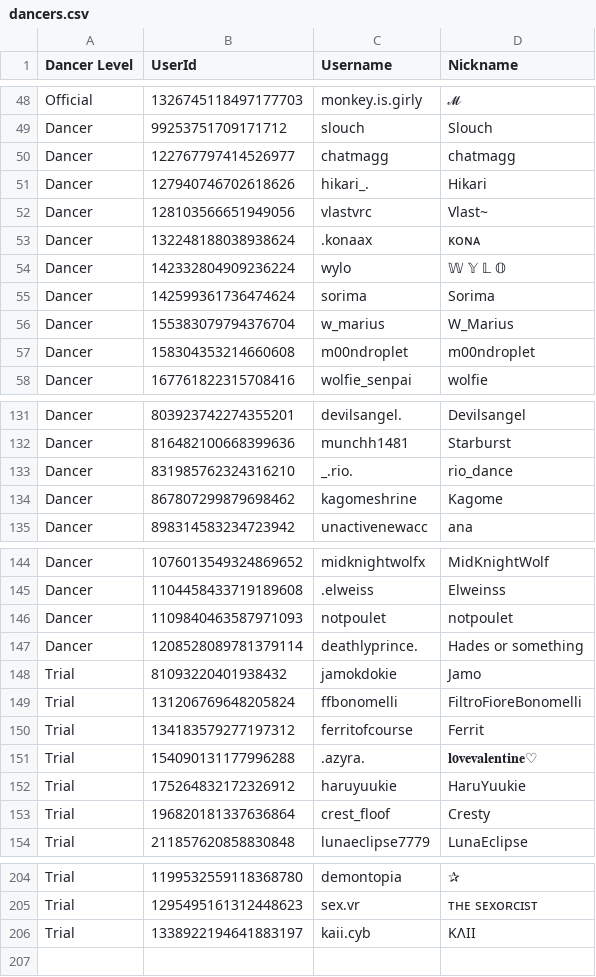
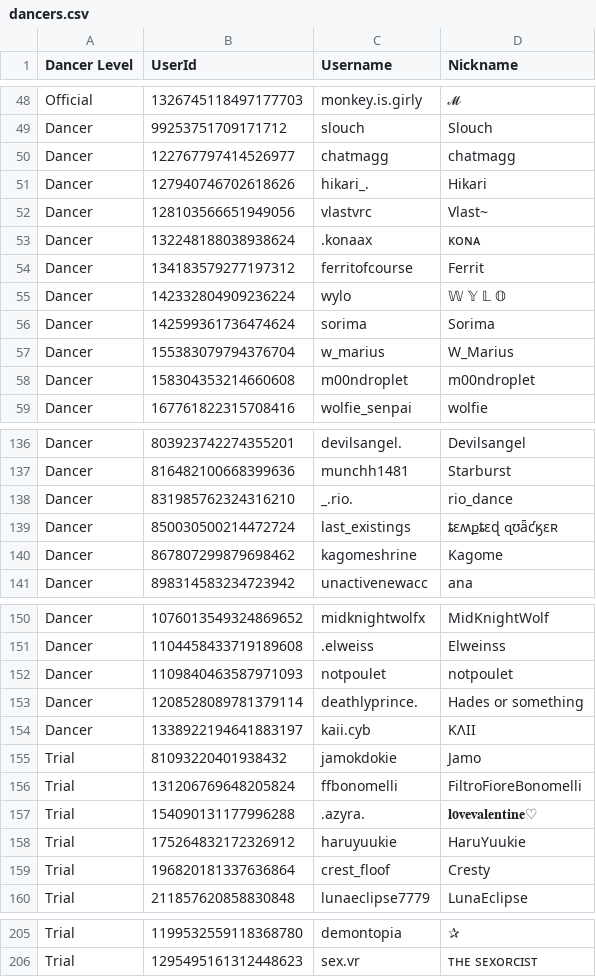
Before and after one commit to Club-Temptation/TempWorldPictures, a CSV file: web/dancers.csv, drawn as a sheet; only a part is shown, gaps mark what is left out; the diff covers the shown part only.

```diff
--- a/web/dancers.csv
+++ b/web/dancers.csv
@@ -53,2 +53,3 @@ Dancer,128103566651949056,vlastvrc,Vlast~
 Dancer,132248188038938624,.konaax,ᴋᴏɴᴀ
+Dancer,134183579277197312,ferritofcourse,Ferrit
 Dancer,142332804909236224,wylo,𝕎 𝕐 𝕃 𝕆
@@ -133,2 +138,3 @@ Dancer,816482100668399636,munchh1481,Starburst
 Dancer,831985762324316210,_.rio.,rio_dance
+Dancer,850030500214472724,last_existings,ȶɛʍքȶɛɖ զʊǟƈӄɛʀ
 Dancer,867807299879698462,kagomeshrine,Kagome
@@ -147,5 +153,5 @@ Dancer,1109840463587971093,notpoulet,notpoulet
 Dancer,1208528089781379114,deathlyprince.,Hades or something
+Dancer,1338922194641883197,kaii.cyb,KɅII
 Trial,81093220401938432,jamokdokie,Jamo
 Trial,131206769648205824,ffbonomelli,FiltroFioreBonomelli
-Trial,134183579277197312,ferritofcourse,Ferrit
 Trial,154090131177996288,.azyra.,𝐥𝐨𝐯𝐞𝐯𝐚𝐥𝐞𝐧𝐭𝐢𝐧𝐞♡
@@ -205,2 +206 @@ Trial,1199532559118368780,demontopia,✰
 Trial,1295495161312448623,sex.vr,ᴛʜᴇ sᴇxᴏʀᴄɪsᴛ
-Trial,1338922194641883197,kaii.cyb,KɅII
```
Also changed, not shown: 4 added rows and 5 removed rows elsewhere in this file, 2 other files.
